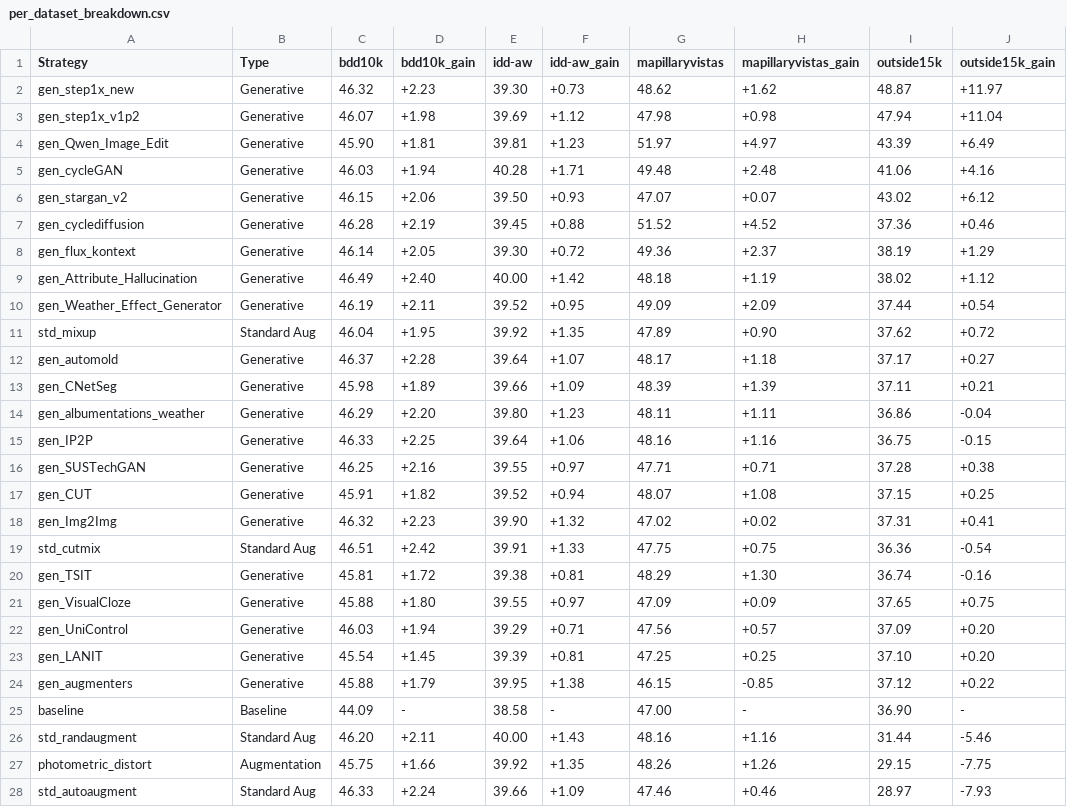
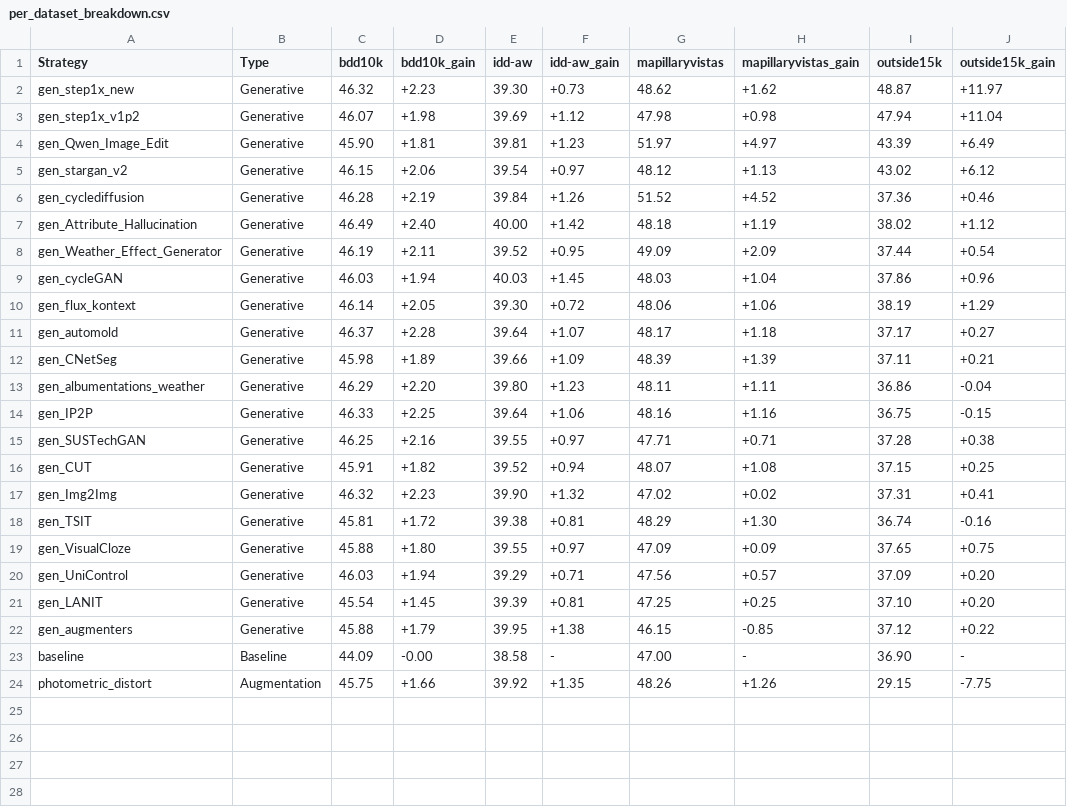
Before and after one commit to carhartt21/PROVE, a CSV file: result_figures/leaderboard/per_dataset_breakdown.csv, drawn as a sheet.

```diff
--- a/result_figures/leaderboard/per_dataset_breakdown.csv
+++ b/result_figures/leaderboard/per_dataset_breakdown.csv
@@ -4,9 +4,8 @@ gen_step1x_v1p2,Generative,46.07,+1.98,39.69,+1.12,47.98,+0.98,47.94,+11.04
 gen_Qwen_Image_Edit,Generative,45.90,+1.81,39.81,+1.23,51.97,+4.97,43.39,+6.49
-gen_cycleGAN,Generative,46.03,+1.94,40.28,+1.71,49.48,+2.48,41.06,+4.16
-gen_stargan_v2,Generative,46.15,+2.06,39.50,+0.93,47.07,+0.07,43.02,+6.12
-gen_cyclediffusion,Generative,46.28,+2.19,39.45,+0.88,51.52,+4.52,37.36,+0.46
-gen_flux_kontext,Generative,46.14,+2.05,39.30,+0.72,49.36,+2.37,38.19,+1.29
+gen_stargan_v2,Generative,46.15,+2.06,39.54,+0.97,48.12,+1.13,43.02,+6.12
+gen_cyclediffusion,Generative,46.28,+2.19,39.84,+1.26,51.52,+4.52,37.36,+0.46
 gen_Attribute_Hallucination,Generative,46.49,+2.40,40.00,+1.42,48.18,+1.19,38.02,+1.12
 gen_Weather_Effect_Generator,Generative,46.19,+2.11,39.52,+0.95,49.09,+2.09,37.44,+0.54
-std_mixup,Standard Aug,46.04,+1.95,39.92,+1.35,47.89,+0.90,37.62,+0.72
+gen_cycleGAN,Generative,46.03,+1.94,40.03,+1.45,48.03,+1.04,37.86,+0.96
+gen_flux_kontext,Generative,46.14,+2.05,39.30,+0.72,48.06,+1.06,38.19,+1.29
 gen_automold,Generative,46.37,+2.28,39.64,+1.07,48.17,+1.18,37.17,+0.27
@@ -18,3 +17,2 @@ gen_CUT,Generative,45.91,+1.82,39.52,+0.94,48.07,+1.08,37.15,+0.25
 gen_Img2Img,Generative,46.32,+2.23,39.90,+1.32,47.02,+0.02,37.31,+0.41
-std_cutmix,Standard Aug,46.51,+2.42,39.91,+1.33,47.75,+0.75,36.36,-0.54
 gen_TSIT,Generative,45.81,+1.72,39.38,+0.81,48.29,+1.30,36.74,-0.16
@@ -24,5 +22,3 @@ gen_LANIT,Generative,45.54,+1.45,39.39,+0.81,47.25,+0.25,37.10,+0.20
 gen_augmenters,Generative,45.88,+1.79,39.95,+1.38,46.15,-0.85,37.12,+0.22
-baseline,Baseline,44.09,-,38.58,-,47.00,-,36.90,-
-std_randaugment,Standard Aug,46.20,+2.11,40.00,+1.43,48.16,+1.16,31.44,-5.46
+baseline,Baseline,44.09,-0.00,38.58,-,47.00,-,36.90,-
 photometric_distort,Augmentation,45.75,+1.66,39.92,+1.35,48.26,+1.26,29.15,-7.75
-std_autoaugment,Standard Aug,46.33,+2.24,39.66,+1.09,47.46,+0.46,28.97,-7.93
```
Also changed, not shown: result_figures/leaderboard/per_domain_breakdown.csv, result_figures/leaderboard/per_domain_coverage.csv, 11 other files.
